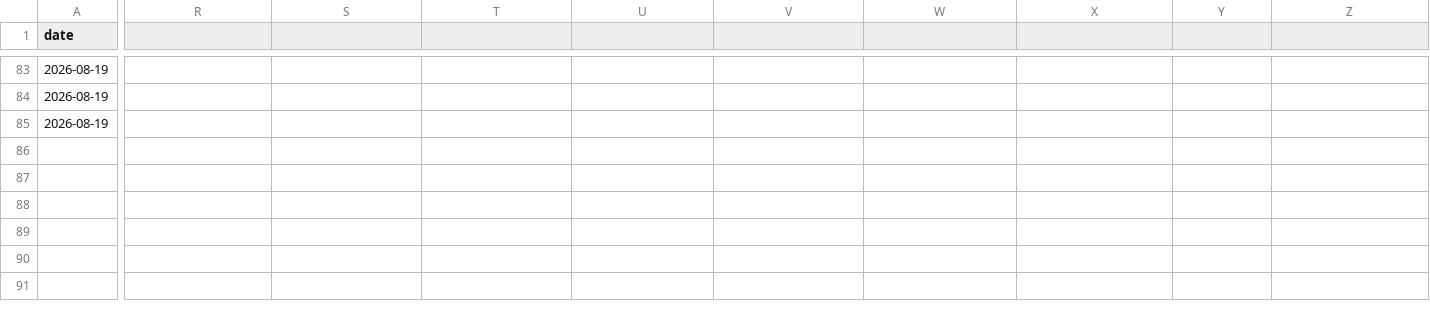
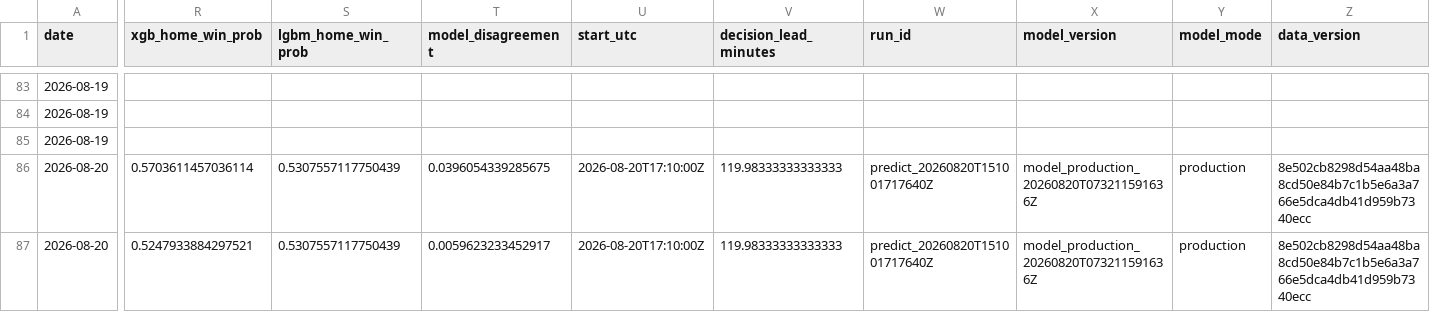
Before and after one commit to hatpat10/mlb-model-v2, a CSV file: outputs/bet_log.csv, drawn as a sheet; only a part is shown, gaps mark what is left out; rows hold the shown columns only; the diff covers the shown part only; the diff names each change by its address in the sheet, - before the commit and + after, or states it on an @@ line.

```diff
--- a/outputs/bet_log.csv
+++ b/outputs/bet_log.csv
-R1: (empty)
+R1: xgb_home_win_prob
-S1: (empty)
+S1: lgbm_home_win_prob
-T1: (empty)
+T1: model_disagreement
-U1: (empty)
+U1: start_utc
-V1: (empty)
+V1: decision_lead_minutes
-W1: (empty)
+W1: run_id
-X1: (empty)
+X1: model_version
-Y1: (empty)
+Y1: model_mode
-Z1: (empty)
+Z1: data_version
+row 86: 2026-08-20 | 0.5703611457036114 | 0.5307557117750439 | 0.0396054339285675 | 2026-08-20T17:10:00Z | 119.98333333333333 | predict_20260820T151001717640Z | model_production_20260820T073211591636Z | production | 8e502cb8298d54aa48ba8cd50e84b7c1b5e6a3a766e5dca4db41d959b7340ecc
+row 87: 2026-08-20 | 0.5247933884297521 | 0.5307557117750439 | 0.0059623233452917 | 2026-08-20T17:10:00Z | 119.98333333333333 | predict_20260820T151001717640Z | model_production_20260820T073211591636Z | production | 8e502cb8298d54aa48ba8cd50e84b7c1b5e6a3a766e5dca4db41d959b7340ecc
```
Also changed, not shown: 23 edited cells elsewhere in this file, data/raw/odds_close_2026-08-20.csv, 2 other files.
